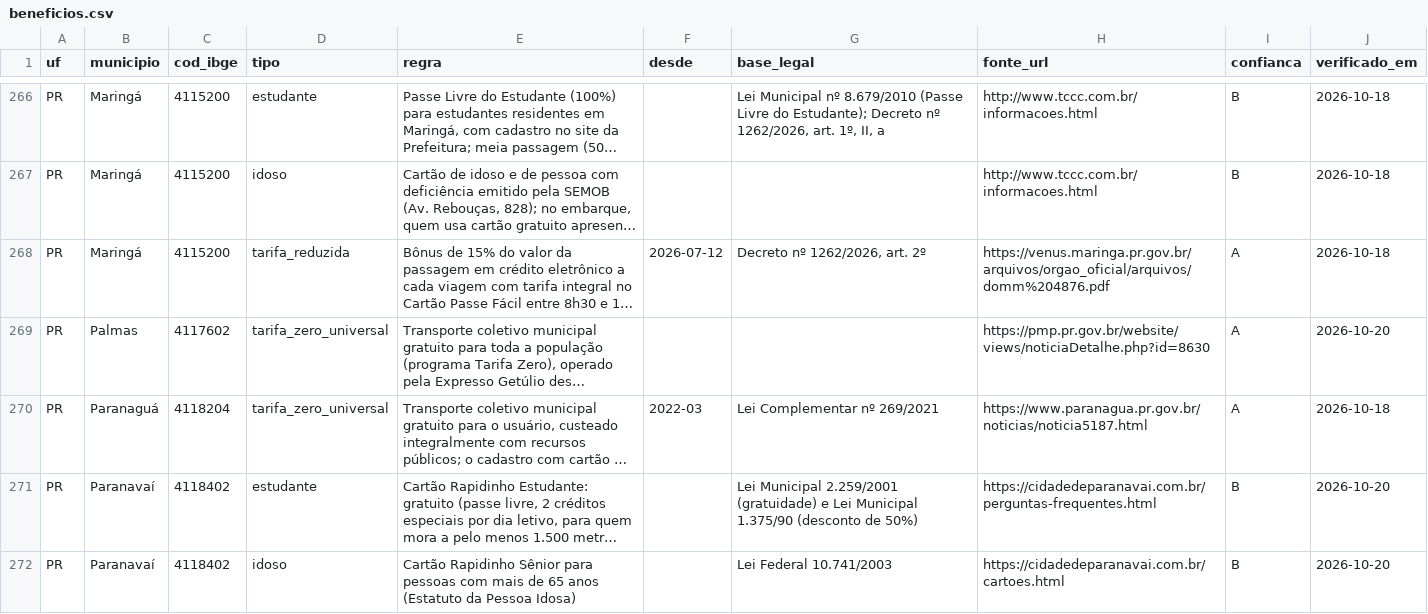
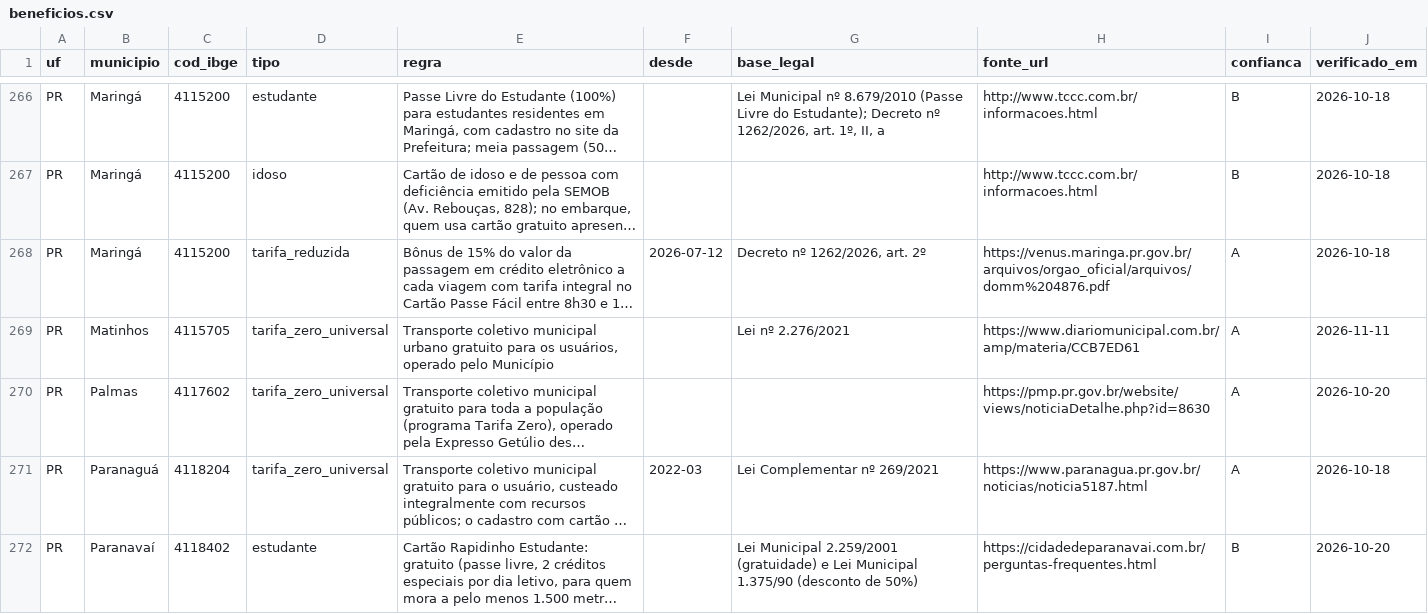
Before and after one commit to OtimizaPro/tarifas_integracoestarifarias_transportepublico_brasileiro, a CSV file: dados/beneficios.csv, drawn as a sheet; only a part is shown, gaps mark what is left out; the shorter side is filled out with more unchanged rows; long unchanged cells end in …; the diff covers the shown part only; the diff names each change by its address in the sheet, - before the commit and + after, or states it on an @@ line.

```diff
--- a/dados/beneficios.csv
+++ b/dados/beneficios.csv
+row 269: PR | Matinhos | 4115705 | tarifa_zero_universal | Transporte coletivo municipal urbano gratuito para os usuários, operado pelo Município |  | Lei nº 2.276/2021 | https://www.diariomunicipal.com.br/amp/materia/CCB7ED61 | A | 2026-11-11
```
Also changed, not shown: 2 added rows and 3 edited cells elsewhere in this file, 19 other files.
